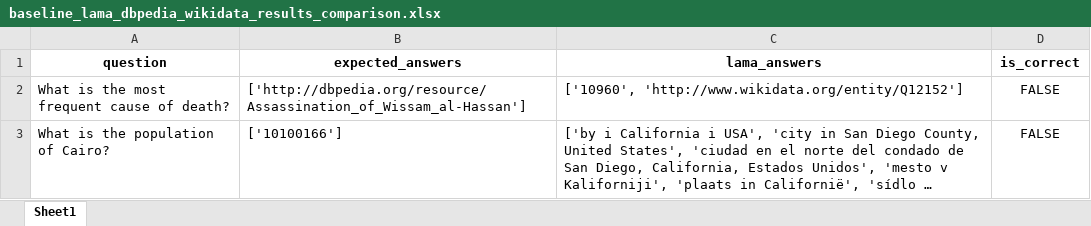
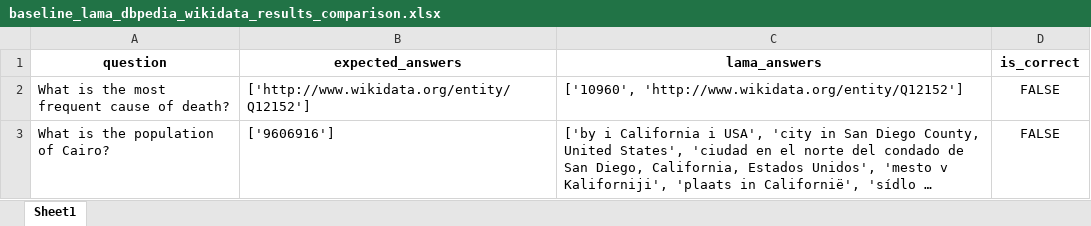
Before and after one commit to semantic-systems/Automatic-SPARQL-translation, an Excel workbook: QALD9-Plus-testing/baseline-model/baseline-dbpedia-wikidata/baseline_lama_dbpedia_wikidata_results_comparison.xlsx, sheet Sheet1, drawn as a sheet; only a part is shown; long unchanged cells end in …; values as stored, in another font and other column widths than the file's, no borders; the diff covers the shown part only; the diff names each change by its address in the sheet, - before the commit and + after, or states it on an @@ line.

```diff
--- a/QALD9-Plus-testing/baseline-model/baseline-dbpedia-wikidata/baseline_lama_dbpedia_wikidata_results_comparison.xlsx (sheet Sheet1)
+++ b/QALD9-Plus-testing/baseline-model/baseline-dbpedia-wikidata/baseline_lama_dbpedia_wikidata_results_comparison.xlsx (sheet Sheet1)
-B2 (expected_answers): ['http://dbpedia.org/resource/Assassination_of_Wissam_al-Hassan']
+B2 (expected_answers): ['http://www.wikidata.org/entity/Q12152']
-B3 (expected_answers): ['10100166']
+B3 (expected_answers): ['9606916']
```
Also changed, not shown: 3 edited cells elsewhere in this sheet, QALD9-Plus-testing/baseline-model/baseline-dbpedia-wikidata/baseline_mistral_dbpedia_wikidata_results_comparison.xlsx, 1 other file.
